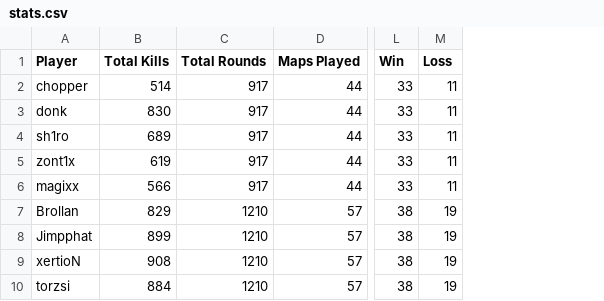
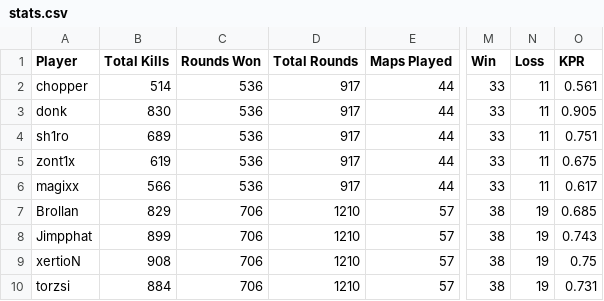
Before and after one commit to Arclmpulse/cs-baseball-war-stat, a CSV file: stats.csv, drawn as a sheet; only a part is shown, gaps mark what is left out; the diff names each change by its address in the sheet, - before the commit and + after, or states it on an @@ line.

```diff
--- a/stats.csv
+++ b/stats.csv
+column C (Rounds Won), rows 2-10: 536 | 536 | 536 | 536 | 536 | 706 | 706 | 706 | 706
+column O (KPR), rows 2-10: 0.561 | 0.905 | 0.751 | 0.675 | 0.617 | 0.685 | 0.743 | 0.75 | 0.731
```
Also changed, not shown: 2 other files.
